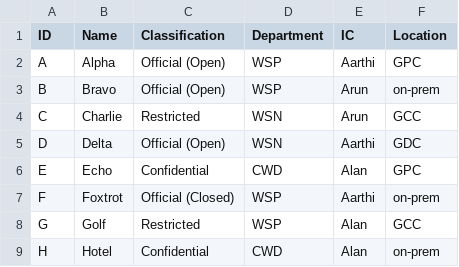
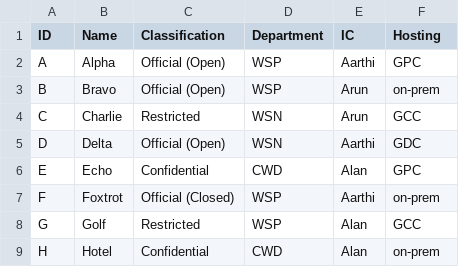
Before and after one commit to golemarms/IT-systems-dashboard, a CSV file: systems.csv, drawn as a sheet.

```diff
--- a/systems.csv
+++ b/systems.csv
@@ -1,2 +1,2 @@
-ID,Name,Classification,Department,IC,Location
+ID,Name,Classification,Department,IC,Hosting
 A,Alpha,Official (Open),WSP,Aarthi,GPC
```
Also changed, not shown: 4 other files.
